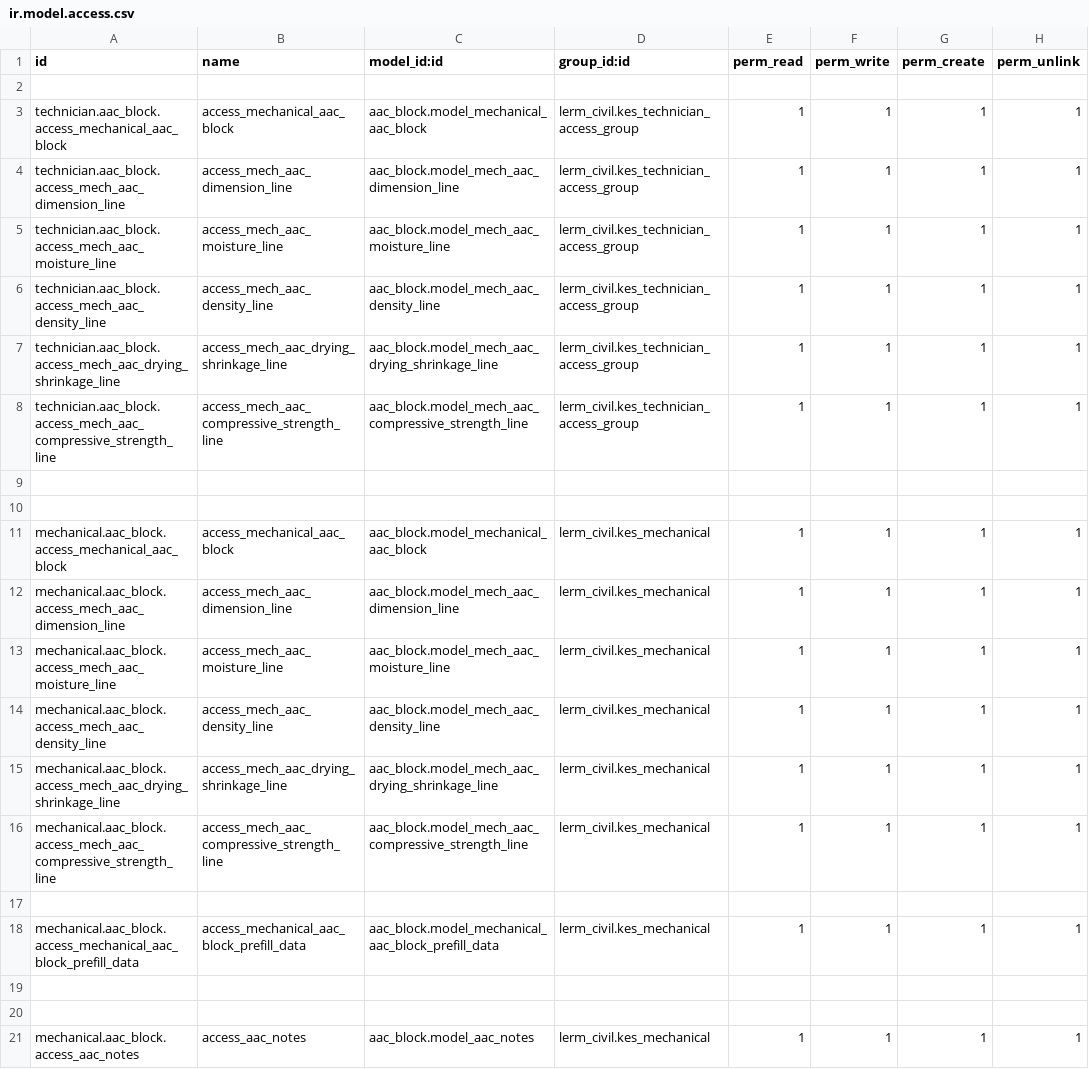
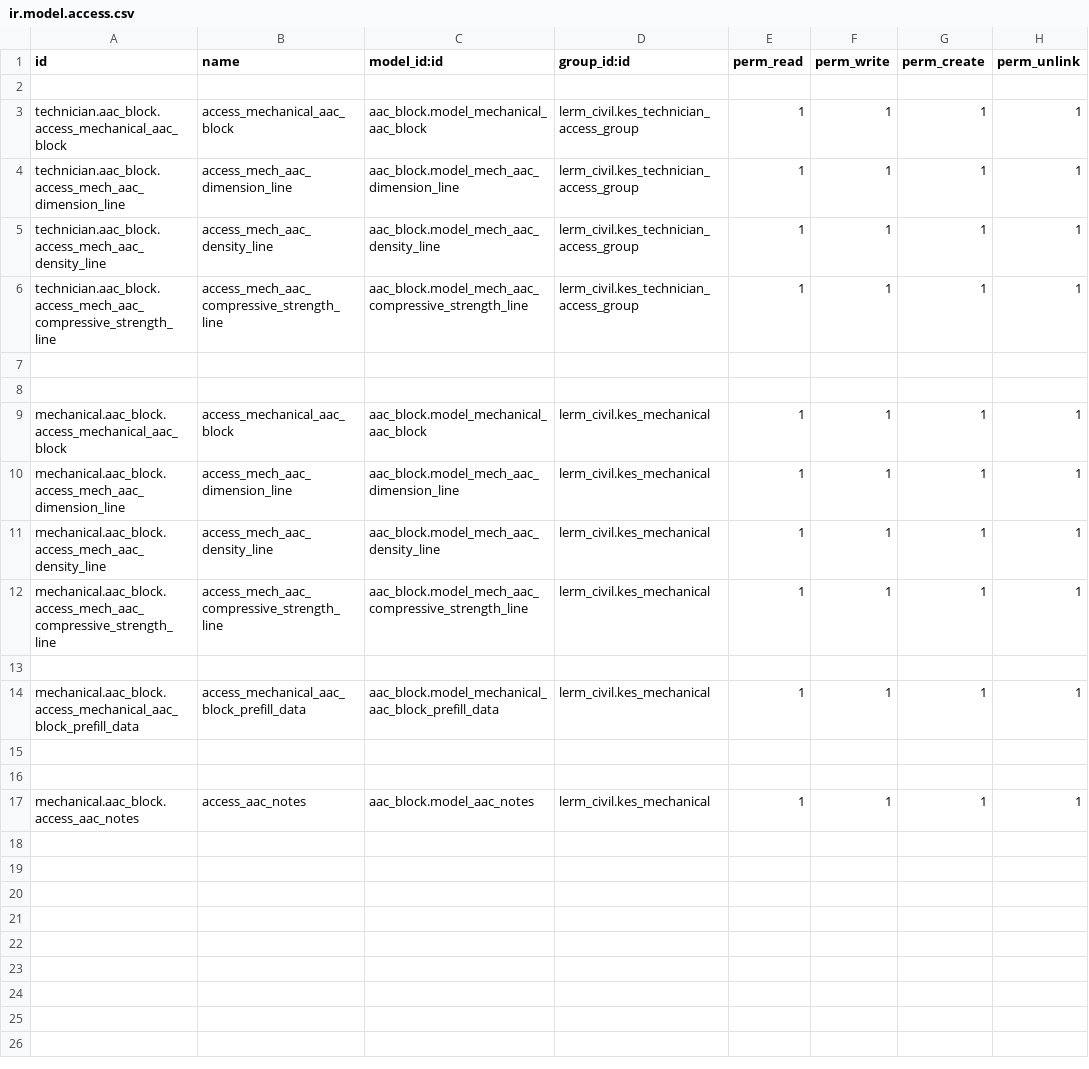
Before and after one commit to Usman-Shaikhnag/lerm_civil_products, a CSV file: aac_block/security/ir.model.access.csv, drawn as a sheet.

```diff
--- a/aac_block/security/ir.model.access.csv
+++ b/aac_block/security/ir.model.access.csv
@@ -4,5 +4,3 @@ technician.aac_block.access_mechanical_aac_block,access_mechanical_aac_block,aac
 technician.aac_block.access_mech_aac_dimension_line,access_mech_aac_dimension_line,aac_block.model_mech_aac_dimension_line,lerm_civil.kes_technician_access_group,1,1,1,1
-technician.aac_block.access_mech_aac_moisture_line,access_mech_aac_moisture_line,aac_block.model_mech_aac_moisture_line,lerm_civil.kes_technician_access_group,1,1,1,1
 technician.aac_block.access_mech_aac_density_line,access_mech_aac_density_line,aac_block.model_mech_aac_density_line,lerm_civil.kes_technician_access_group,1,1,1,1
-technician.aac_block.access_mech_aac_drying_shrinkage_line,access_mech_aac_drying_shrinkage_line,aac_block.model_mech_aac_drying_shrinkage_line,lerm_civil.kes_technician_access_group,1,1,1,1
 technician.aac_block.access_mech_aac_compressive_strength_line,access_mech_aac_compressive_strength_line,aac_block.model_mech_aac_compressive_strength_line,lerm_civil.kes_technician_access_group,1,1,1,1
@@ -12,5 +10,3 @@ mechanical.aac_block.access_mechanical_aac_block,access_mechanical_aac_block,aac
 mechanical.aac_block.access_mech_aac_dimension_line,access_mech_aac_dimension_line,aac_block.model_mech_aac_dimension_line,lerm_civil.kes_mechanical,1,1,1,1
-mechanical.aac_block.access_mech_aac_moisture_line,access_mech_aac_moisture_line,aac_block.model_mech_aac_moisture_line,lerm_civil.kes_mechanical,1,1,1,1
 mechanical.aac_block.access_mech_aac_density_line,access_mech_aac_density_line,aac_block.model_mech_aac_density_line,lerm_civil.kes_mechanical,1,1,1,1
-mechanical.aac_block.access_mech_aac_drying_shrinkage_line,access_mech_aac_drying_shrinkage_line,aac_block.model_mech_aac_drying_shrinkage_line,lerm_civil.kes_mechanical,1,1,1,1
 mechanical.aac_block.access_mech_aac_compressive_strength_line,access_mech_aac_compressive_strength_line,aac_block.model_mech_aac_compressive_strength_line,lerm_civil.kes_mechanical,1,1,1,1
```
Also changed, not shown: 5 other files.
